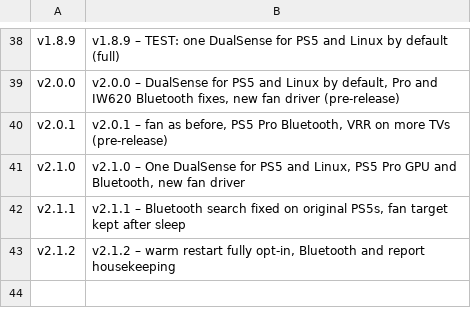
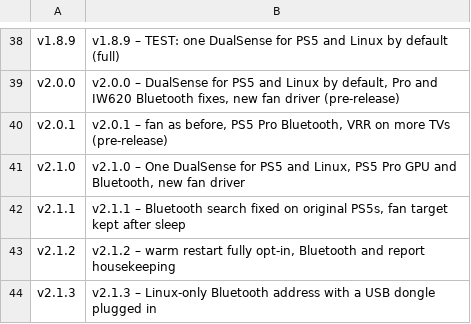
Before and after one commit to VivaLaVent/ps5-bazzite-deck, a TSV file: tools/release-titles.tsv, drawn as a sheet; only a part is shown, gaps mark what is left out; the diff names each change by its address in the sheet, - before the commit and + after, or states it on an @@ line.

Commit message:
v2.1.3: Linux-only Bluetooth address with a USB dongle; changelog dates

```diff
--- a/tools/release-titles.tsv
+++ b/tools/release-titles.tsv
+row 44: v2.1.3 | v2.1.3 – Linux-only Bluetooth address with a USB dongle plugged in
```
Also changed, not shown: 4 other files.
